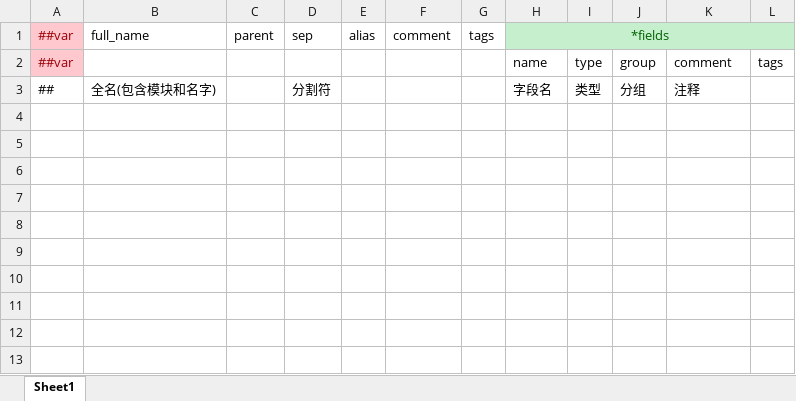
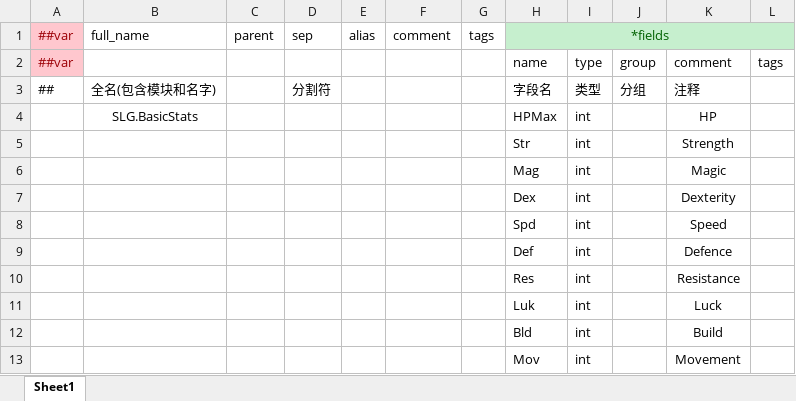
Before and after one commit to SunHe-1992/SunHeSLGConfigs, an Excel workbook: Datas/Defines/__beans__.xlsx, sheet Sheet1, drawn as a sheet; values as stored, in another font and other column widths than the file's, no borders; the diff names each change by its address in the sheet, - before the commit and + after, or states it on an @@ line.

Commit message:
config data: Character

```diff
--- a/Datas/Defines/__beans__.xlsx (sheet Sheet1)
+++ b/Datas/Defines/__beans__.xlsx (sheet Sheet1)
+row 4:  | SLG.BasicStats |  |  |  |  |  | HPMax | int |  | HP
+row 5:  |  |  |  |  |  |  | Str | int |  | Strength
+row 6:  |  |  |  |  |  |  | Mag | int |  | Magic
+row 7:  |  |  |  |  |  |  | Dex | int |  | Dexterity
+row 8:  |  |  |  |  |  |  | Spd | int |  | Speed
+row 9:  |  |  |  |  |  |  | Def | int |  | Defence
+row 10:  |  |  |  |  |  |  | Res | int |  | Resistance
+row 11:  |  |  |  |  |  |  | Luk | int |  | Luck
+row 12:  |  |  |  |  |  |  | Bld | int |  | Build
+row 13:  |  |  |  |  |  |  | Mov | int |  | Movement
```
Also changed, not shown: Datas/Defines/__enums__.xlsx, Datas/Defines/__tables__.xlsx, 2 other files.
